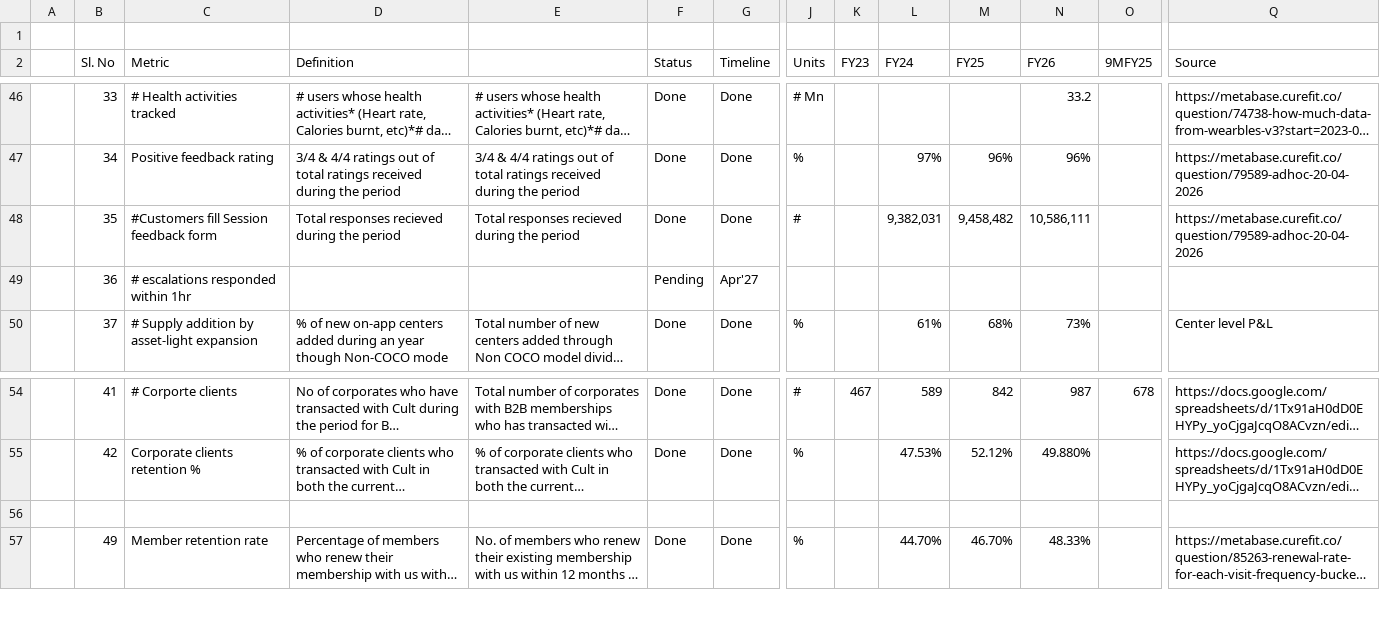
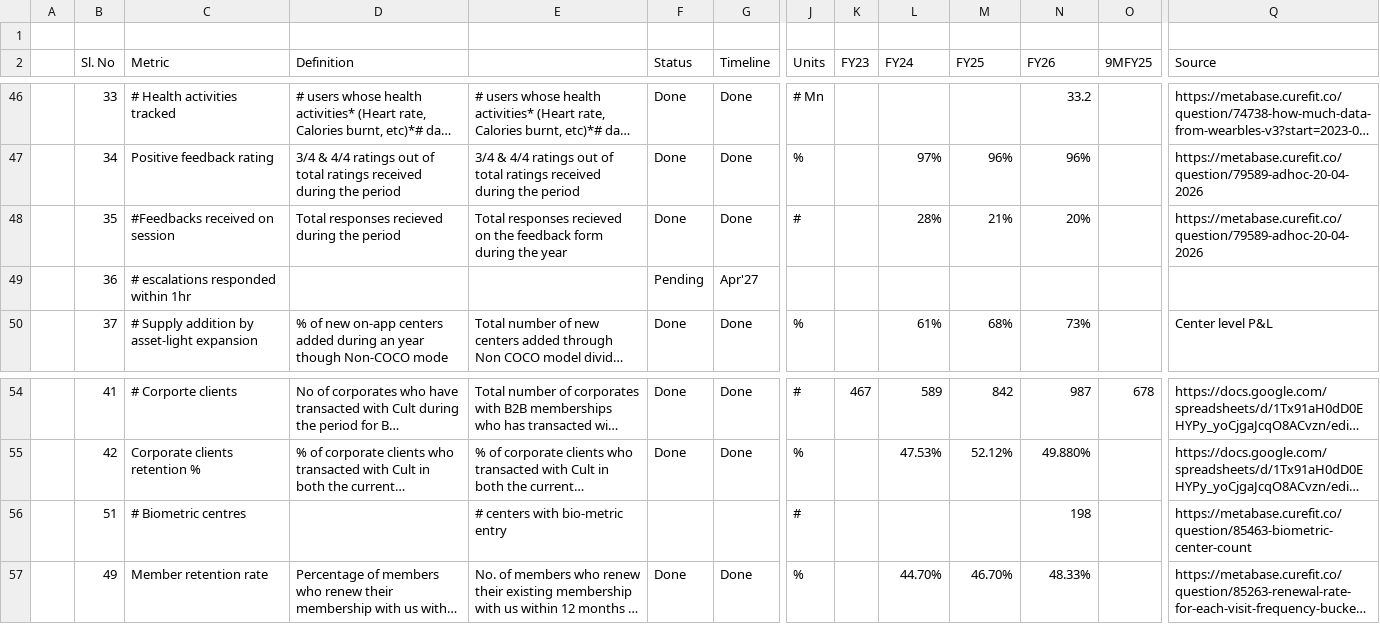
Before and after one commit to curefit/auditor-portal, a CSV file: artifacts/op_metrics_sheet.csv, drawn as a sheet; only a part is shown, gaps mark what is left out; long unchanged cells end in …; rows hold the shown columns only; the diff names each change by its address in the sheet, - before the commit and + after, or states it on an @@ line.

```diff
--- a/artifacts/op_metrics_sheet.csv
+++ b/artifacts/op_metrics_sheet.csv
-C48 (Metric): #Customers fill Session feedback form
+C48 (Metric): #Feedbacks received on session
-E48: …responses recieved during the period
+E48: …responses recieved on the feedback form during the year
-L48 (FY24): 9,382,031
+L48 (FY24): 28%
-M48 (FY25): 9,458,482
+M48 (FY25): 21%
-N48 (FY26): 10,586,111
+N48 (FY26): 20%
-row 56: (empty)
+row 56:  | 51 | # Biometric centres |  | # centers with bio-metric entry |  |  | # |  |  |  | 198 |  | https://metabase.curefit.co/question/85463-biometric-center-count
```
Also changed, not shown: artifacts/dashboard_card_mapping.csv, 5 other files.
